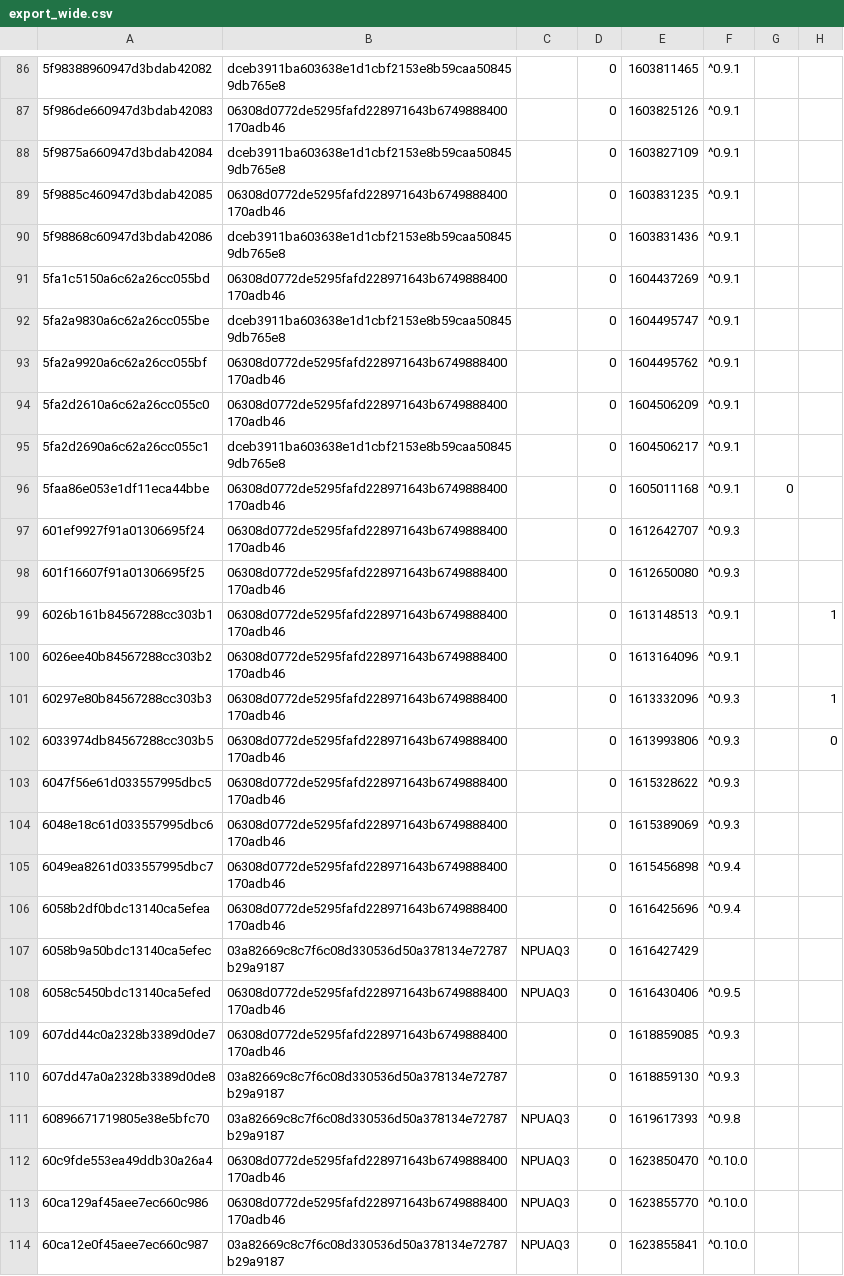
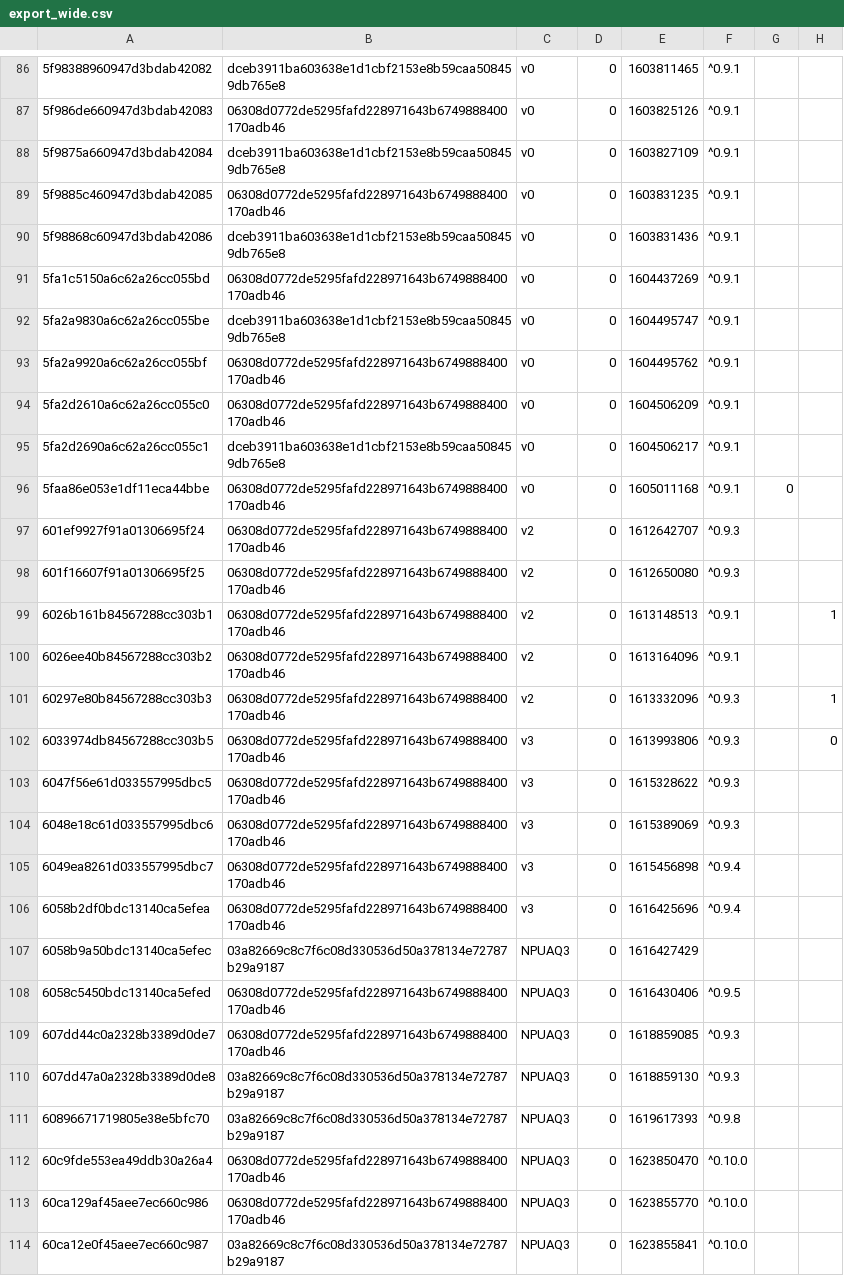
Before and after one commit to influenzanet/study-service, a CSV file: pkg/exporter/test_files/metaTimestamps/export_wide.csv, drawn as a sheet; only a part is shown, gaps mark what is left out; the diff covers the shown part only; the diff names each change by its address in the sheet, - before the commit and + after, or states it on an @@ line.

```diff
--- a/pkg/exporter/test_files/metaTimestamps/export_wide.csv
+++ b/pkg/exporter/test_files/metaTimestamps/export_wide.csv
-C86:C96: (empty)
+C86:C96: v0
-C97:C101: (empty)
+C97:C101: v2
-C102:C106: (empty)
+C102:C106: v3
-C109:C110: (empty)
+C109:C110: NPUAQ3
```
Also changed, not shown: 84 edited cells elsewhere in this file, pkg/exporter/test_files/questionTypes/export_long.csv, pkg/exporter/test_files/questionTypes/export_wide.csv, 3 other files.
